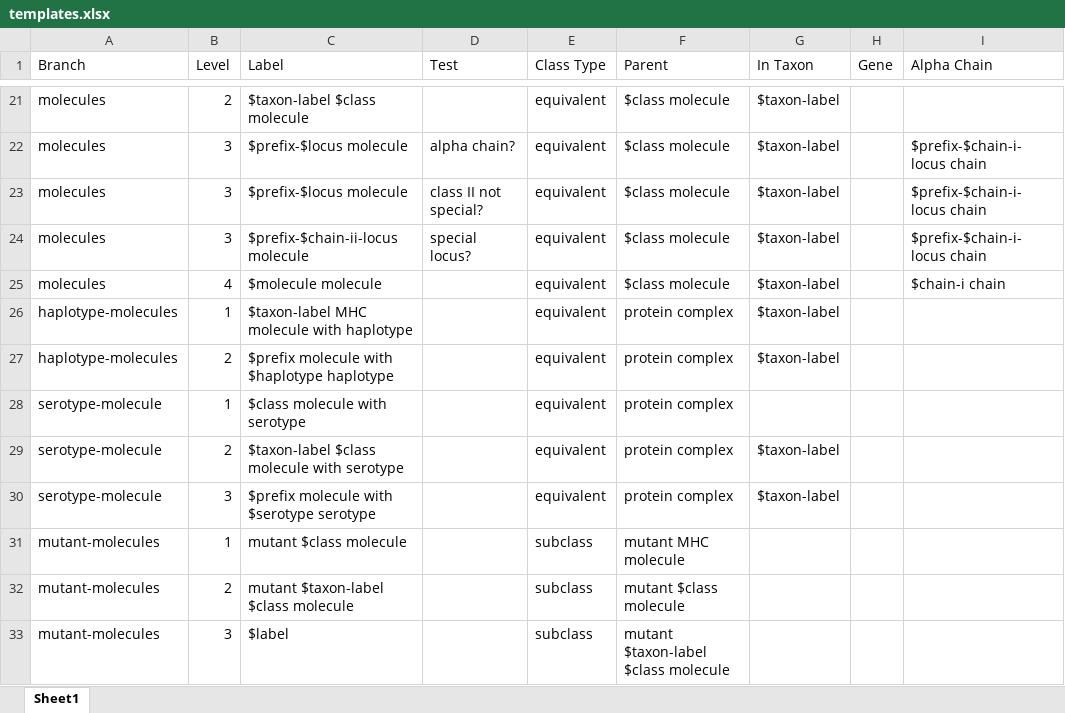
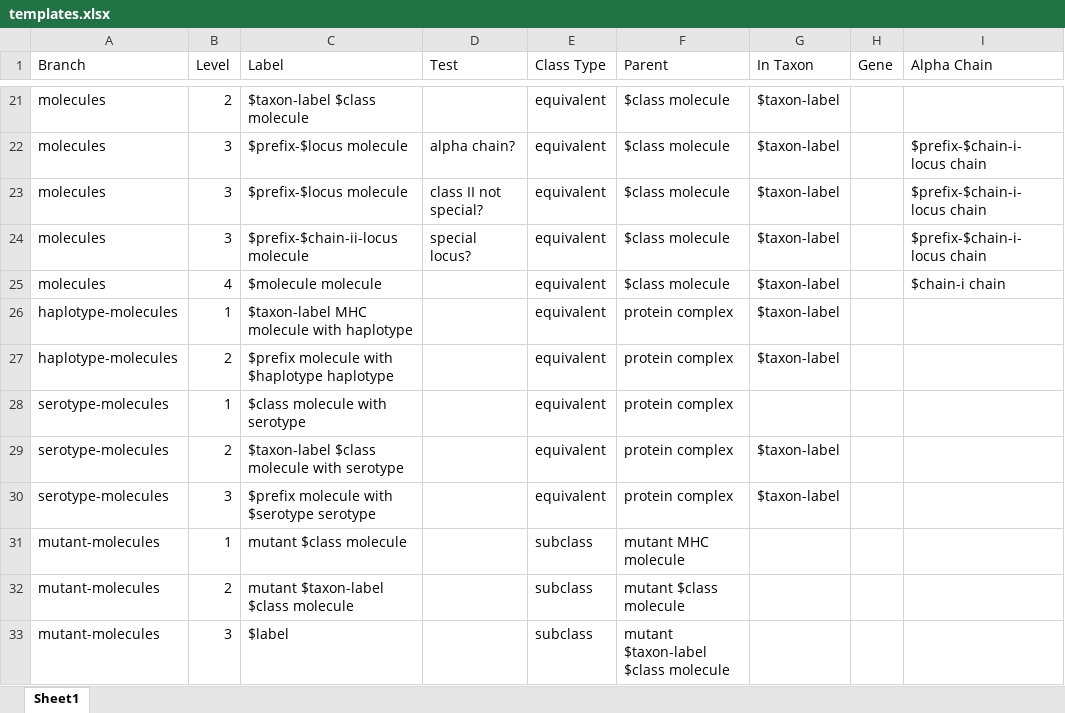
Before and after one commit to IEDB/MRO, an Excel workbook: src/mro/templates.xlsx, sheet Sheet1, drawn as a sheet; only a part is shown, gaps mark what is left out; values as stored, in another font and other column widths than the file's, no borders; the diff names each change by its address in the sheet, - before the commit and + after, or states it on an @@ line.

Commit message:
Fix bug in templates.xlsx
- fix broken mro-serotype-molecules.csv
- update MRO_UNSTABLE.owl with serotype molecules

```diff
--- a/src/mro/templates.xlsx (sheet Sheet1)
+++ b/src/mro/templates.xlsx (sheet Sheet1)
-A28:A30 (Branch): serotype-molecule
+A28:A30 (Branch): serotype-molecules
```
Also changed, not shown: 2 other files.
